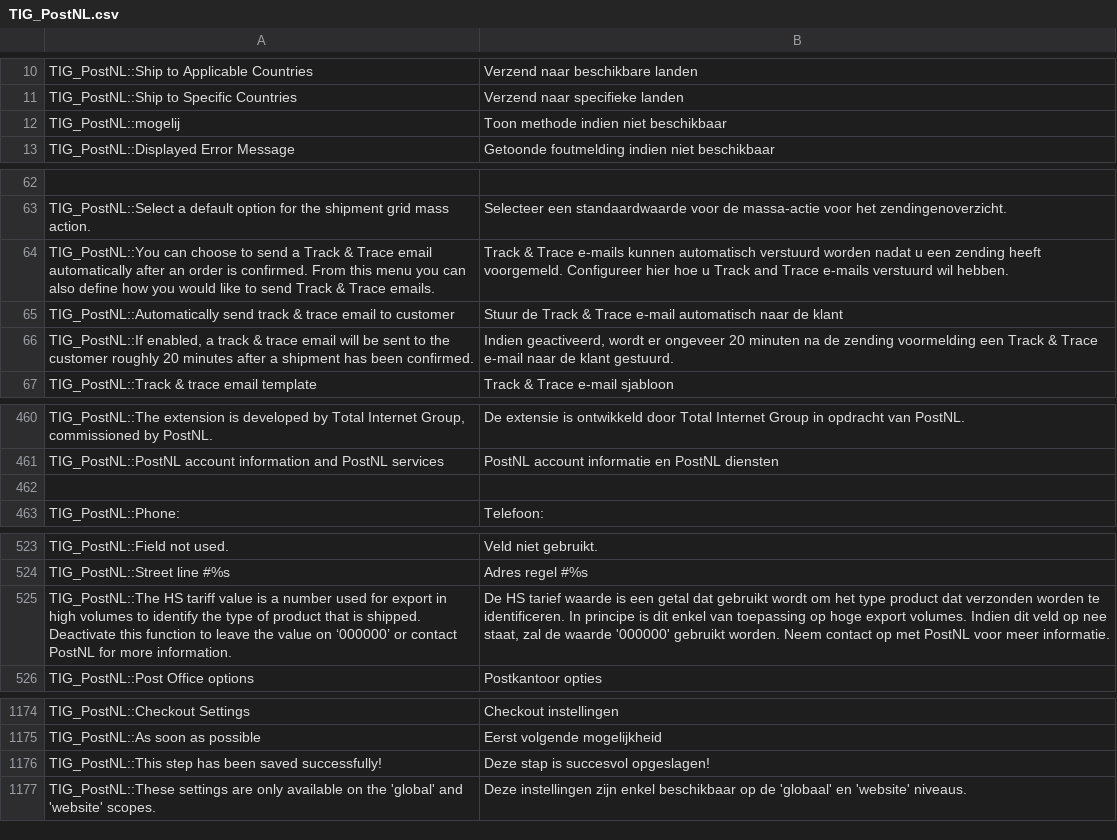
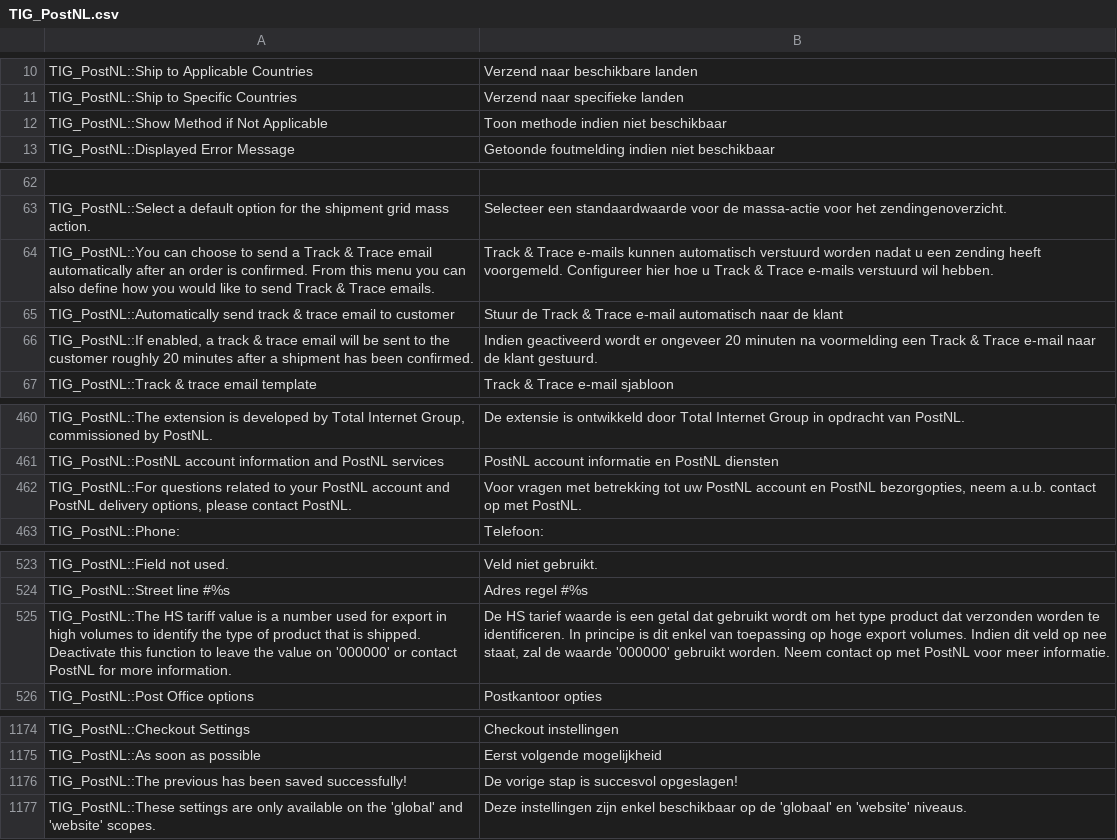
Before and after one commit to postnl/postnl-magento1-End-of-life, a CSV file: app/locale/nl_NL/TIG_PostNL.csv, drawn as a sheet; only a part is shown, gaps mark what is left out; the diff covers the shown part only; the diff names each change by its address in the sheet, - before the commit and + after, or states it on an @@ line.

```diff
--- a/app/locale/nl_NL/TIG_PostNL.csv
+++ b/app/locale/nl_NL/TIG_PostNL.csv
-A12: TIG_PostNL::mogelij
+A12: TIG_PostNL::Show Method if Not Applicable
-B64: …u Track and Trace e-mails…
+B64: …u Track & Trace e-mails…
-B66: Indien geactiveerd, wordt er ongeveer 20 minuten na de zending voormelding een…
+B66: Indien geactiveerd wordt er ongeveer 20 minuten na voormelding een…
-row 462: (empty)
+row 462: TIG_PostNL::For questions related to your PostNL account and PostNL delivery options, please contact PostNL. | Voor vragen met betrekking tot uw PostNL account en PostNL bezorgopties, neem a.u.b. contact op met PostNL.
-A525: …value on ‘000000’ or contact…
+A525: …value on '000000' or contact…
-A1176: TIG_PostNL::This step has been…
+A1176: TIG_PostNL::The previous has been…
-B1176: Deze stap is succesvol opgeslagen!
+B1176: De vorige stap is succesvol opgeslagen!
```
Also changed, not shown: 5 added rows, 5 removed rows and 7 edited cells elsewhere in this file, 8 other files.
